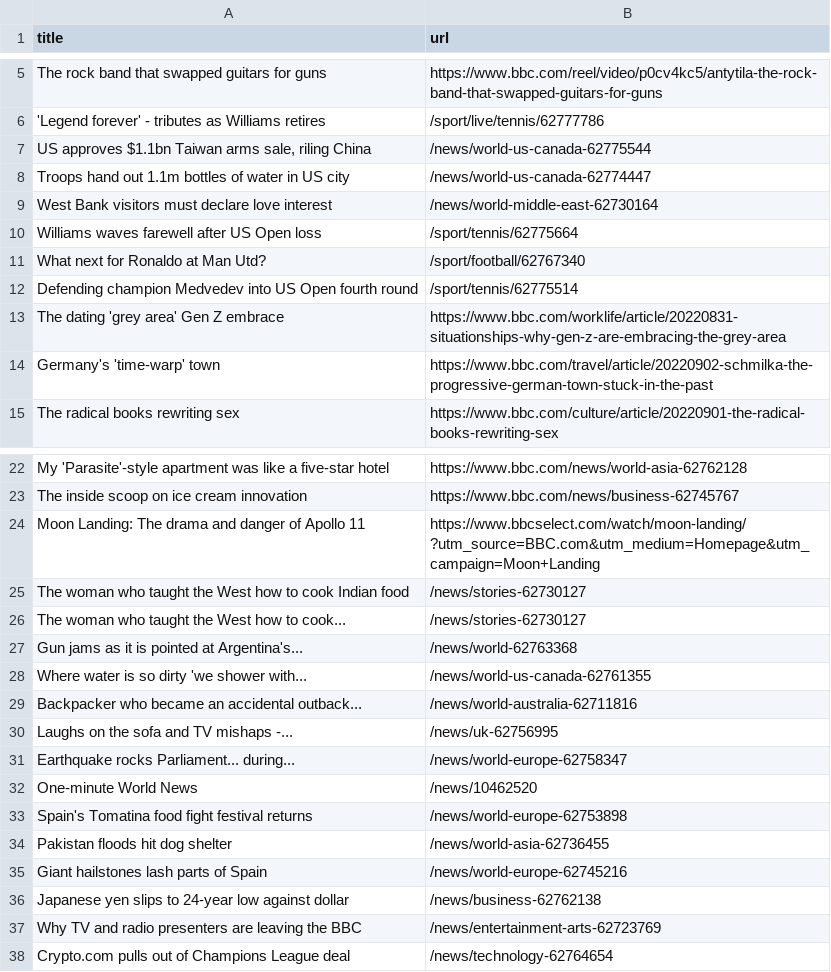
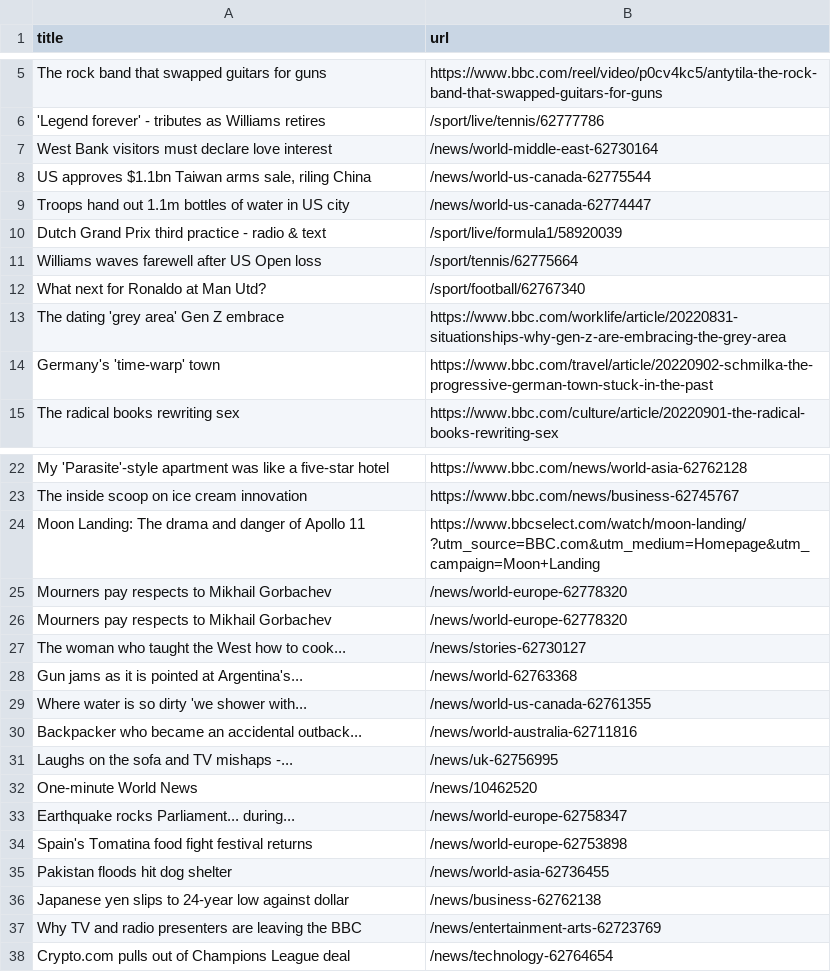
Before and after one commit to yikchun-l/bbc-scraper-tutorial, a CSV file: bbc.csv, drawn as a sheet; only a part is shown, gaps mark what is left out.

```diff
--- a/bbc.csv
+++ b/bbc.csv
@@ -6,8 +6,8 @@ The rock band that swapped guitars for guns,https://www.bbc.com/reel/video/p0cv4
 'Legend forever' - tributes as Williams retires,/sport/live/tennis/62777786
+West Bank visitors must declare love interest,/news/world-middle-east-62730164
 "US approves $1.1bn Taiwan arms sale, riling China",/news/world-us-canada-62775544
 Troops hand out 1.1m bottles of water in US city,/news/world-us-canada-62774447
-West Bank visitors must declare love interest,/news/world-middle-east-62730164
+Dutch Grand Prix third practice - radio & text,/sport/live/formula1/58920039
 Williams waves farewell after US Open loss,/sport/tennis/62775664
 What next for Ronaldo at Man Utd?,/sport/football/62767340
-Defending champion Medvedev into US Open fourth round,/sport/tennis/62775514
 The dating 'grey area' Gen Z embrace,https://www.bbc.com/worklife/article/20220831-situationships-why-gen-z-are-embracing-the-grey-area
@@ -24,3 +24,4 @@ The inside scoop on ice cream innovation,https://www.bbc.com/news/business-62745
 Moon Landing: The drama and danger of Apollo 11,https://www.bbcselect.com/watch/moon-landing/ ?utm_source=BBC.com&utm_medium=Homepage&utm_campaign=Moon+Landing
-The woman who taught the West how to cook Indian food,/news/stories-62730127
+Mourners pay respects to Mikhail Gorbachev,/news/world-europe-62778320
+Mourners pay respects to Mikhail Gorbachev,/news/world-europe-62778320
 The woman who taught the West how to cook...,/news/stories-62730127
@@ -30,7 +31,6 @@ Backpacker who became an accidental outback...,/news/world-australia-62711816
 Laughs on the sofa and TV mishaps -...,/news/uk-62756995
+One-minute World News,/news/10462520
 Earthquake rocks Parliament... during...,/news/world-europe-62758347
-One-minute World News,/news/10462520
 Spain's Tomatina food fight festival returns,/news/world-europe-62753898
 Pakistan floods hit dog shelter,/news/world-asia-62736455
-Giant hailstones lash parts of Spain,/news/world-europe-62745216
 Japanese yen slips to 24-year low against dollar,/news/business-62762138
```
